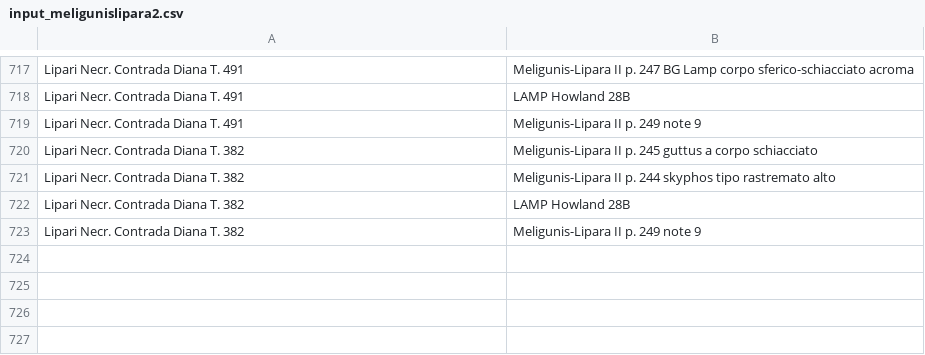
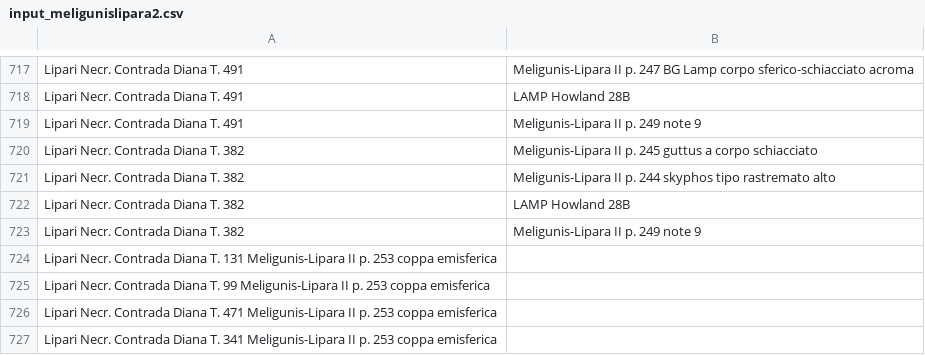
Before and after one commit to scollinselliott/eratosthenes-data, a CSV file: data/eda20260801/seriations_input/input_meligunislipara2.csv, drawn as a sheet; only a part is shown, gaps mark what is left out.

Commit message:
re-add Lipari Necr. Contrada Diana T. 131, 99, 471, 341

```diff
--- a/data/eda20260801/seriations_input/input_meligunislipara2.csv
+++ b/data/eda20260801/seriations_input/input_meligunislipara2.csv
@@ -723 +723,5 @@ Lipari Necr. Contrada Diana T. 382,LAMP Howland 28B
 Lipari Necr. Contrada Diana T. 382,Meligunis-Lipara II p. 249 note 9
+Lipari Necr. Contrada Diana T. 131	Meligunis-Lipara II p. 253 coppa emisferica
+Lipari Necr. Contrada Diana T. 99	Meligunis-Lipara II p. 253 coppa emisferica
+Lipari Necr. Contrada Diana T. 471	Meligunis-Lipara II p. 253 coppa emisferica
+Lipari Necr. Contrada Diana T. 341	Meligunis-Lipara II p. 253 coppa emisferica
```
